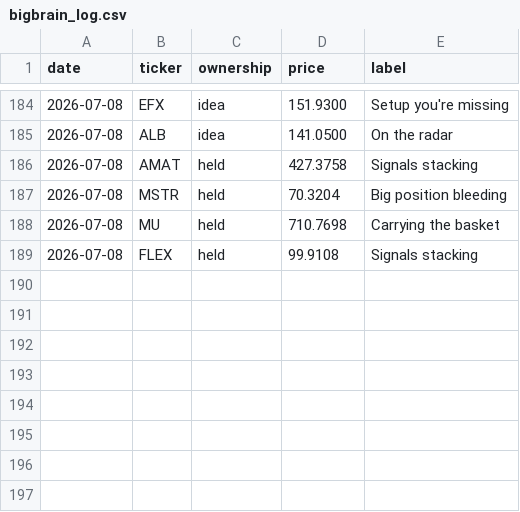
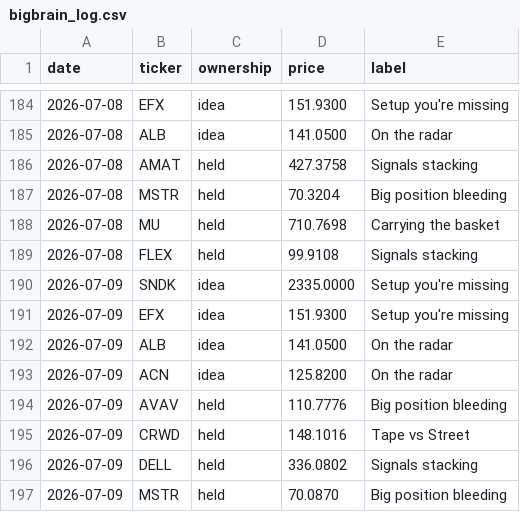
Before and after one commit to newpov/stocks-dashboard, a CSV file: data/bigbrain_log.csv, drawn as a sheet; only a part is shown, gaps mark what is left out; the diff names each change by its address in the sheet, - before the commit and + after, or states it on an @@ line.

```diff
--- a/data/bigbrain_log.csv
+++ b/data/bigbrain_log.csv
+row 190: 2026-07-09 | SNDK | idea | 2335.0000 | Setup you're missing
+row 191: 2026-07-09 | EFX | idea | 151.9300 | Setup you're missing
+row 192: 2026-07-09 | ALB | idea | 141.0500 | On the radar
+row 193: 2026-07-09 | ACN | idea | 125.8200 | On the radar
+row 194: 2026-07-09 | AVAV | held | 110.7776 | Big position bleeding
+row 195: 2026-07-09 | CRWD | held | 148.1016 | Tape vs Street
+row 196: 2026-07-09 | DELL | held | 336.0802 | Signals stacking
+row 197: 2026-07-09 | MSTR | held | 70.0870 | Big position bleeding
```
Also changed, not shown: 14 other files.
